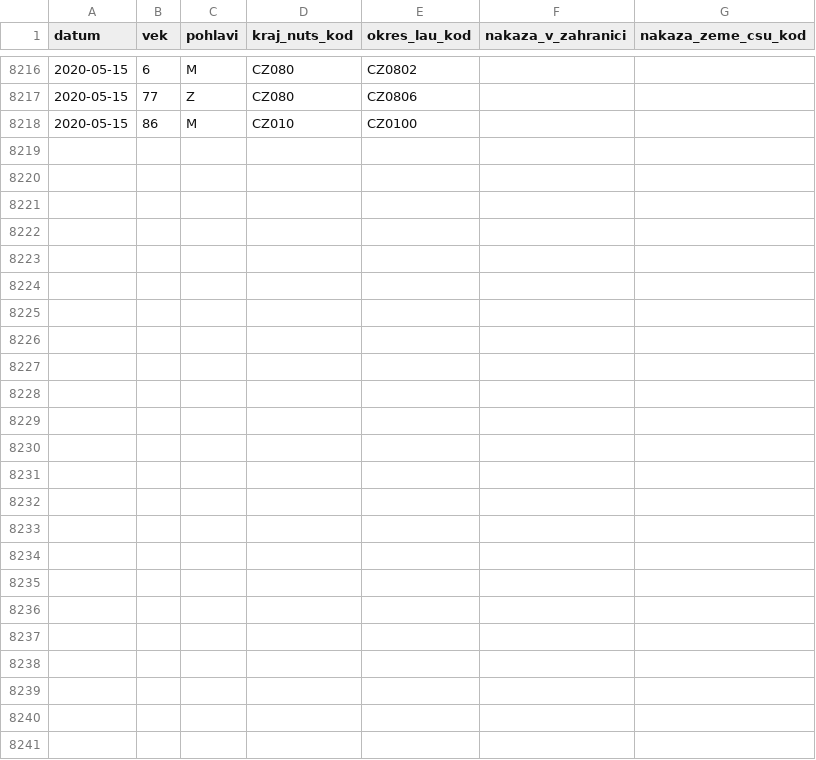
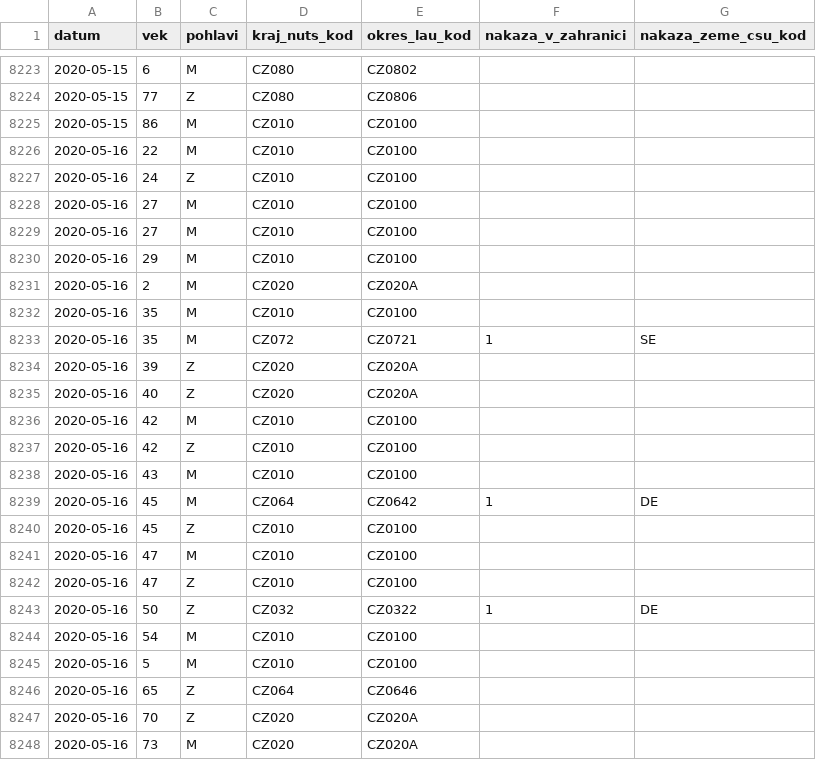
Before and after one commit to martin-majlis/covid-19, a CSV file: data/backup/onemocneni-aktualne.mzcr.cz_covid-19-v2/osoby-sorted.csv, drawn as a sheet; only a part is shown, gaps mark what is left out; the diff covers the shown part only.

Commit message:
Automatic data update - sort - 2020-05-16 16:00:01+00:00

```diff
--- a/data/backup/onemocneni-aktualne.mzcr.cz_covid-19-v2/osoby-sorted.csv
+++ b/data/backup/onemocneni-aktualne.mzcr.cz_covid-19-v2/osoby-sorted.csv
@@ -8218 +8225,24 @@
 2020-05-15,86,M,CZ010,CZ0100,,
+2020-05-16,22,M,CZ010,CZ0100,,
+2020-05-16,24,Z,CZ010,CZ0100,,
+2020-05-16,27,M,CZ010,CZ0100,,
+2020-05-16,27,M,CZ010,CZ0100,,
+2020-05-16,29,M,CZ010,CZ0100,,
+2020-05-16,2,M,CZ020,CZ020A,,
+2020-05-16,35,M,CZ010,CZ0100,,
+2020-05-16,35,M,CZ072,CZ0721,1,SE
+2020-05-16,39,Z,CZ020,CZ020A,,
+2020-05-16,40,Z,CZ020,CZ020A,,
+2020-05-16,42,M,CZ010,CZ0100,,
+2020-05-16,42,Z,CZ010,CZ0100,,
+2020-05-16,43,M,CZ010,CZ0100,,
+2020-05-16,45,M,CZ064,CZ0642,1,DE
+2020-05-16,45,Z,CZ010,CZ0100,,
+2020-05-16,47,M,CZ010,CZ0100,,
+2020-05-16,47,Z,CZ010,CZ0100,,
+2020-05-16,50,Z,CZ032,CZ0322,1,DE
+2020-05-16,54,M,CZ010,CZ0100,,
+2020-05-16,5,M,CZ010,CZ0100,,
+2020-05-16,65,Z,CZ064,CZ0646,,
+2020-05-16,70,Z,CZ020,CZ020A,,
+2020-05-16,73,M,CZ020,CZ020A,,
```
Also changed, not shown: 7 added rows elsewhere in this file, data/backup/onemocneni-aktualne.mzcr.cz_covid-19/osoby-sorted.csv.
